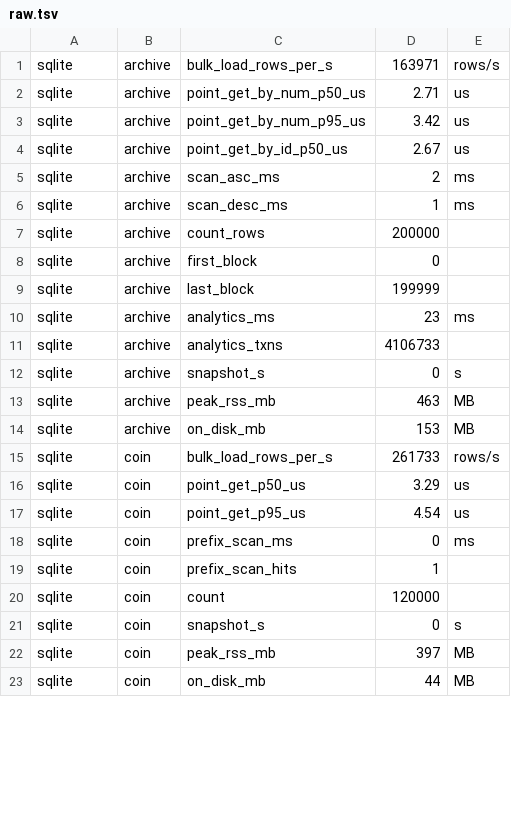
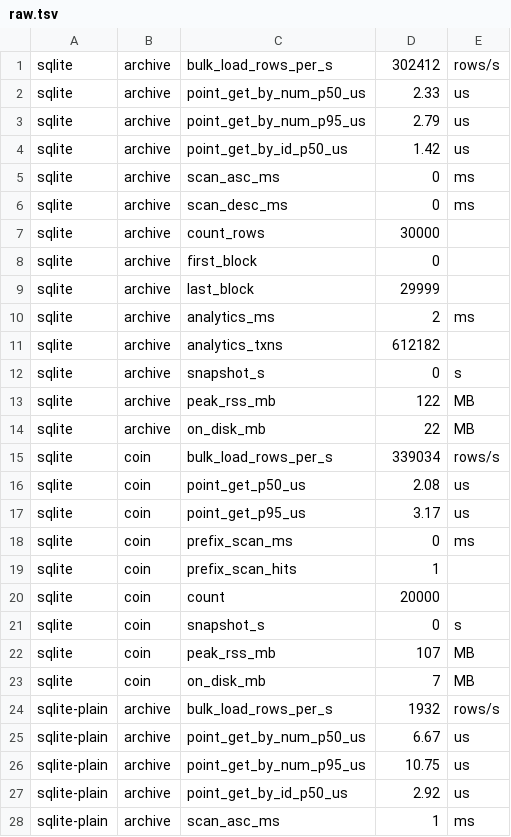
Before and after one commit to Totem-Edge/minima-more, a TSV file: reference-bench/results/engines-local-20261019/raw.tsv, drawn as a sheet; only a part is shown; the diff covers the shown part only.

Commit message:
bench(engines): add sqlite-plain baseline; document that SQLite = tuned+batched
The SQLite driver already used the node's tuning (WAL, synchronous=NORMAL, memory
temp store, cache, mmap, busy timeout) + one bulk transaction, so the harness lacked
an untuned reference. Added sqlite-plain (stock defaults, per-row commits): bulk
load is ~150x slower and point gets ~3x slower than the tuned config, confirming the
tuning is both present and significant. README/engines/RESULTS_LOG updated.

```diff
--- a/reference-bench/results/engines-local-20261019/raw.tsv
+++ b/reference-bench/results/engines-local-20261019/raw.tsv
@@ -1,23 +1,28 @@
-sqlite	archive	bulk_load_rows_per_s	163971	rows/s
-sqlite	archive	point_get_by_num_p50_us	2.71	us
-sqlite	archive	point_get_by_num_p95_us	3.42	us
-sqlite	archive	point_get_by_id_p50_us	2.67	us
-sqlite	archive	scan_asc_ms	2	ms
-sqlite	archive	scan_desc_ms	1	ms
-sqlite	archive	count_rows	200000	
+sqlite	archive	bulk_load_rows_per_s	302412	rows/s
+sqlite	archive	point_get_by_num_p50_us	2.33	us
+sqlite	archive	point_get_by_num_p95_us	2.79	us
+sqlite	archive	point_get_by_id_p50_us	1.42	us
+sqlite	archive	scan_asc_ms	0	ms
+sqlite	archive	scan_desc_ms	0	ms
+sqlite	archive	count_rows	30000	
 sqlite	archive	first_block	0	
-sqlite	archive	last_block	199999	
-sqlite	archive	analytics_ms	23	ms
-sqlite	archive	analytics_txns	4106733	
+sqlite	archive	last_block	29999	
+sqlite	archive	analytics_ms	2	ms
+sqlite	archive	analytics_txns	612182	
 sqlite	archive	snapshot_s	0	s
-sqlite	archive	peak_rss_mb	463	MB
-sqlite	archive	on_disk_mb	153	MB
-sqlite	coin	bulk_load_rows_per_s	261733	rows/s
-sqlite	coin	point_get_p50_us	3.29	us
-sqlite	coin	point_get_p95_us	4.54	us
+sqlite	archive	peak_rss_mb	122	MB
+sqlite	archive	on_disk_mb	22	MB
+sqlite	coin	bulk_load_rows_per_s	339034	rows/s
+sqlite	coin	point_get_p50_us	2.08	us
+sqlite	coin	point_get_p95_us	3.17	us
 sqlite	coin	prefix_scan_ms	0	ms
 sqlite	coin	prefix_scan_hits	1	
-sqlite	coin	count	120000	
+sqlite	coin	count	20000	
 sqlite	coin	snapshot_s	0	s
-sqlite	coin	peak_rss_mb	397	MB
-sqlite	coin	on_disk_mb	44	MB
+sqlite	coin	peak_rss_mb	107	MB
+sqlite	coin	on_disk_mb	7	MB
+sqlite-plain	archive	bulk_load_rows_per_s	1932	rows/s
+sqlite-plain	archive	point_get_by_num_p50_us	6.67	us
+sqlite-plain	archive	point_get_by_num_p95_us	10.75	us
+sqlite-plain	archive	point_get_by_id_p50_us	2.92	us
+sqlite-plain	archive	scan_asc_ms	1	ms
```
Also changed, not shown: 18 added rows and 53 edited cells elsewhere in this file, 7 other files.
